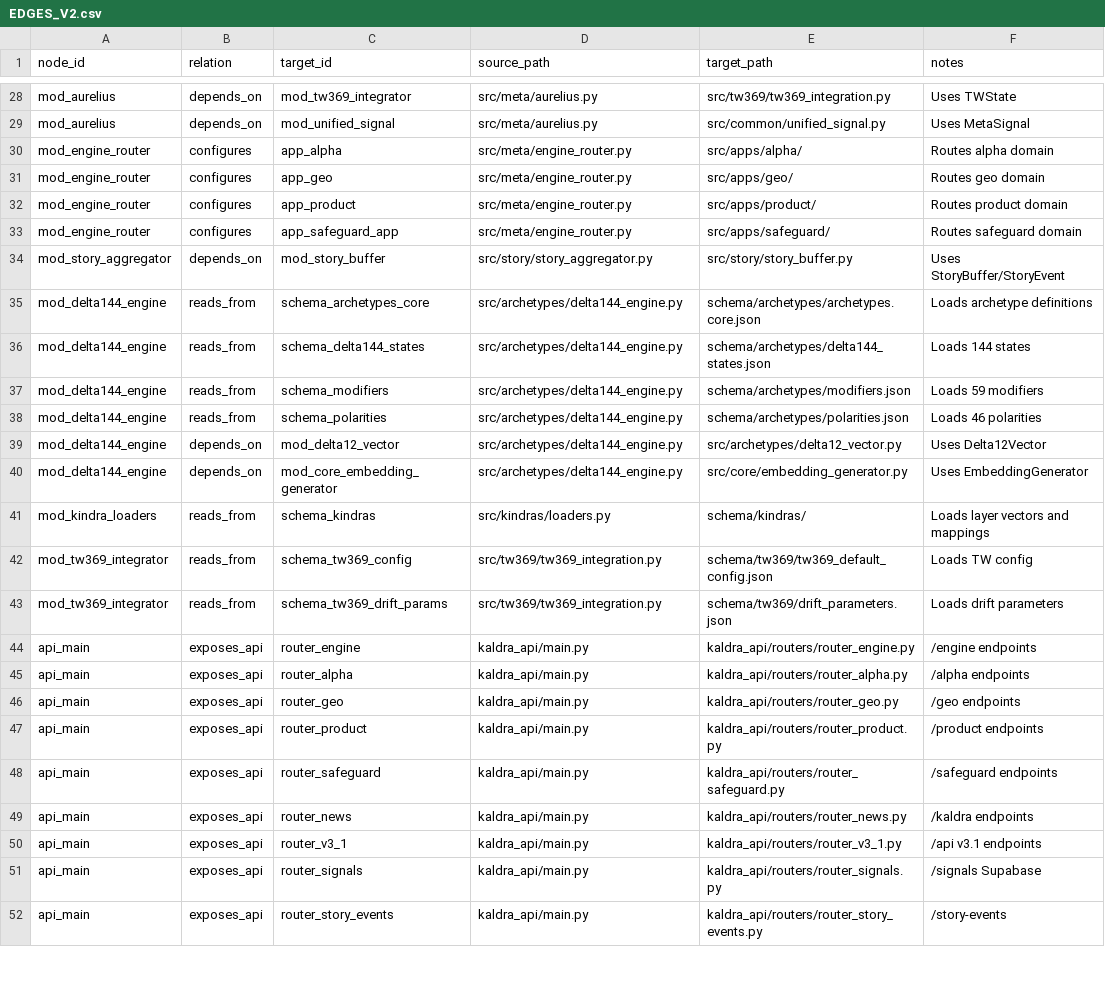
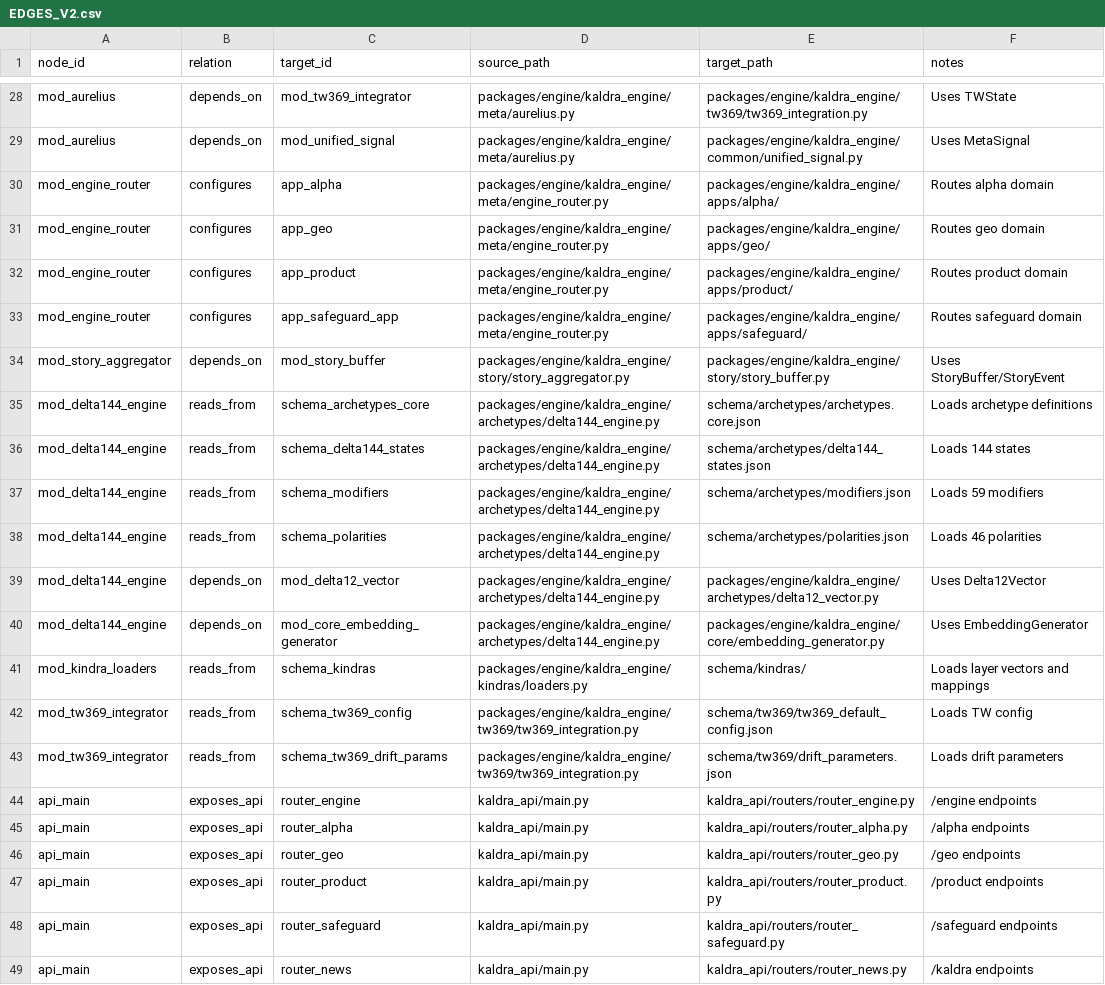
Before and after one commit to Pool-Sync/kaldra_core, a CSV file: docs/v2/_graphs/EDGES_V2.csv, drawn as a sheet; only a part is shown, gaps mark what is left out; the shorter side is filled out with more unchanged rows; the diff covers the shown part only; the diff names each change by its address in the sheet, - before the commit and + after, or states it on an @@ line.

Commit message:
Docs: Update paths to reflect kaldra_engine structure - Updated REPO_MAP.md - Updated references in docs/v2 (including EDGES_V2.csv)

```diff
--- a/docs/v2/_graphs/EDGES_V2.csv
+++ b/docs/v2/_graphs/EDGES_V2.csv
-D28:D29 (source_path): src/meta/aurelius.py
+D28:D29 (source_path): packages/engine/kaldra_engine/meta/aurelius.py
-E28 (target_path): src/tw369/tw369_integration.py
+E28 (target_path): packages/engine/kaldra_engine/tw369/tw369_integration.py
-E29 (target_path): src/common/unified_signal.py
+E29 (target_path): packages/engine/kaldra_engine/common/unified_signal.py
-D30:D33 (source_path): src/meta/engine_router.py
+D30:D33 (source_path): packages/engine/kaldra_engine/meta/engine_router.py
-E30 (target_path): src/apps/alpha/
+E30 (target_path): packages/engine/kaldra_engine/apps/alpha/
-E31 (target_path): src/apps/geo/
+E31 (target_path): packages/engine/kaldra_engine/apps/geo/
-E32 (target_path): src/apps/product/
+E32 (target_path): packages/engine/kaldra_engine/apps/product/
-E33 (target_path): src/apps/safeguard/
+E33 (target_path): packages/engine/kaldra_engine/apps/safeguard/
-D34 (source_path): src/story/story_aggregator.py
+D34 (source_path): packages/engine/kaldra_engine/story/story_aggregator.py
-E34 (target_path): src/story/story_buffer.py
+E34 (target_path): packages/engine/kaldra_engine/story/story_buffer.py
-D35:D40 (source_path): src/archetypes/delta144_engine.py
+D35:D40 (source_path): packages/engine/kaldra_engine/archetypes/delta144_engine.py
-E39 (target_path): src/archetypes/delta12_vector.py
+E39 (target_path): packages/engine/kaldra_engine/archetypes/delta12_vector.py
-E40 (target_path): src/core/embedding_generator.py
+E40 (target_path): packages/engine/kaldra_engine/core/embedding_generator.py
-D41 (source_path): src/kindras/loaders.py
+D41 (source_path): packages/engine/kaldra_engine/kindras/loaders.py
-D42:D43 (source_path): src/tw369/tw369_integration.py
+D42:D43 (source_path): packages/engine/kaldra_engine/tw369/tw369_integration.py
```
Also changed, not shown: 93 edited cells elsewhere in this file, docs/v2/_graphs/EDGES_DRAFT.csv, 38 other files.
